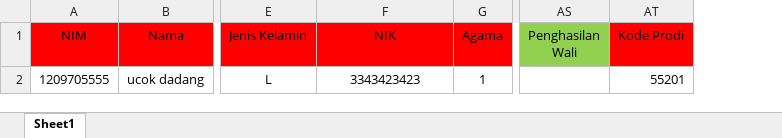
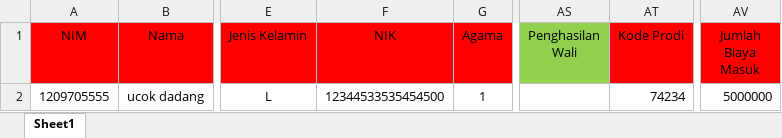
Before and after one commit to Boy0704/siakad, an Excel workbook: excel/import_data_mhs.xlsx, sheet Sheet1, drawn as a sheet; only a part is shown, gaps mark what is left out; values as stored, in another font and other column widths than the file's, no borders; the diff names each change by its address in the sheet, - before the commit and + after, or states it on an @@ line.

Commit message:
upload excel mahasiswa

```diff
--- a/excel/import_data_mhs.xlsx (sheet Sheet1)
+++ b/excel/import_data_mhs.xlsx (sheet Sheet1)
+column AV (Jumlah Biaya Masuk), row 2: 5000000
-F2 (NIK): 3343423423
+F2 (NIK): 12344533535454500
-AT2 (Kode Prodi): 55201
+AT2 (Kode Prodi): 74234
```
Also changed, not shown: 3 other files.
